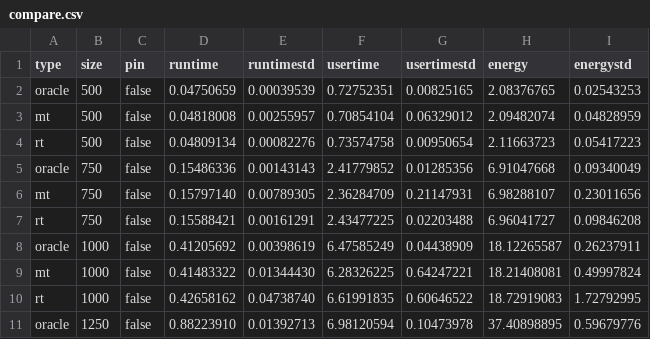
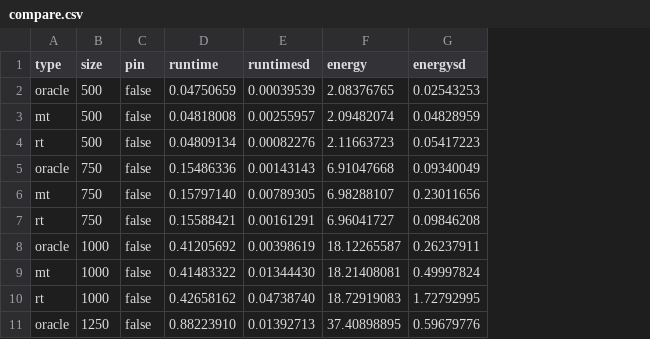
Before and after one commit to JordyAaldering/ecodynamic, a CSV file: data/compare.csv, drawn as a sheet; only a part is shown; removed rows and columns are numbered as before the commit, all else as after; the diff names each change by its address in the sheet, - before the commit and + after, or states it on an @@ line.

```diff
--- a/data/compare.csv
+++ b/data/compare.csv
-column F (usertime), rows 2-11: 0.72752351 | 0.70854104 | 0.73574758 | 2.41779852 | 2.36284709 | 2.43477225 | 6.47585249 | 6.28326225 | 6.61991835 | 6.98120594
-column G (usertimestd), rows 2-11: 0.00825165 | 0.06329012 | 0.00950654 | 0.01285356 | 0.21147931 | 0.02203488 | 0.04438909 | 0.64247221 | 0.60646522 | 0.10473978
-E1: runtimestd
+E1: runtimesd
-G1: energystd
+G1: energysd
```
Also changed, not shown: 1 other file.
